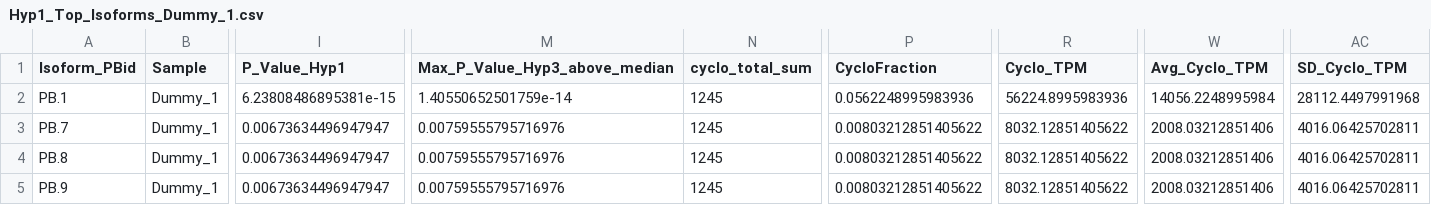
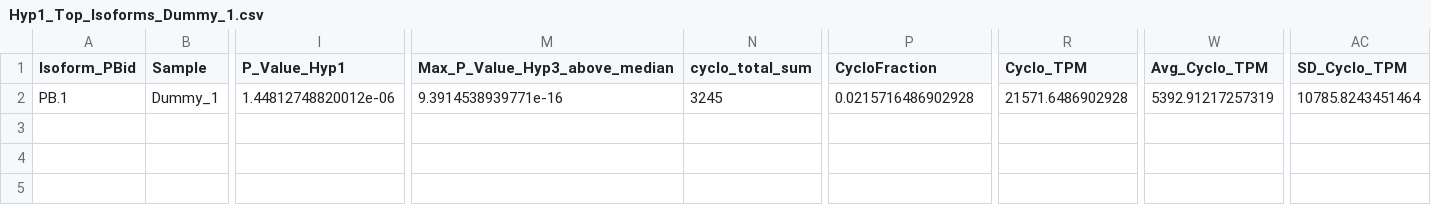
Before and after one commit to yhhc2/Iso-seq_public, a CSV file: Cyclo_noncyclo_comparison/Examples/example2/3.Compare_samples/1.Isoform/Hyp1_Top_Isoforms_Dummy_1.csv, drawn as a sheet; only a part is shown, gaps mark what is left out; rows hold the shown columns only; the diff names each change by its address in the sheet, - before the commit and + after, or states it on an @@ line.

```diff
--- a/Cyclo_noncyclo_comparison/Examples/example2/3.Compare_samples/1.Isoform/Hyp1_Top_Isoforms_Dummy_1.csv
+++ b/Cyclo_noncyclo_comparison/Examples/example2/3.Compare_samples/1.Isoform/Hyp1_Top_Isoforms_Dummy_1.csv
-I2 (P_Value_Hyp1): 6.23808486895381e-15
+I2 (P_Value_Hyp1): 1.44812748820012e-06
-M2 (Max_P_Value_Hyp3_above_median): 1.40550652501759e-14
+M2 (Max_P_Value_Hyp3_above_median): 9.3914538939771e-16
-N2 (cyclo_total_sum): 1245
+N2 (cyclo_total_sum): 3245
-P2 (CycloFraction): 0.0562248995983936
+P2 (CycloFraction): 0.0215716486902928
-R2 (Cyclo_TPM): 56224.8995983936
+R2 (Cyclo_TPM): 21571.6486902928
-W2 (Avg_Cyclo_TPM): 14056.2248995984
+W2 (Avg_Cyclo_TPM): 5392.91217257319
-AC2 (SD_Cyclo_TPM): 28112.4497991968
+AC2 (SD_Cyclo_TPM): 10785.8243451464
-row 3: PB.7 | Dummy_1 | 0.00673634496947947 | 0.00759555795716976 | 1245 | 0.00803212851405622 | 8032.12851405622 | 2008.03212851406 | 4016.06425702811
-row 4: PB.8 | Dummy_1 | 0.00673634496947947 | 0.00759555795716976 | 1245 | 0.00803212851405622 | 8032.12851405622 | 2008.03212851406 | 4016.06425702811
-row 5: PB.9 | Dummy_1 | 0.00673634496947947 | 0.00759555795716976 | 1245 | 0.00803212851405622 | 8032.12851405622 | 2008.03212851406 | 4016.06425702811
```
Also changed, not shown: Cyclo_noncyclo_comparison/Examples/example2/3.Compare_samples/1.Isoform/Results_hypothesis_1.csv, Cyclo_noncyclo_comparison/Examples/example2/3.Compare_samples/1.Isoform/data_combined_full.csv, 52 other files.
